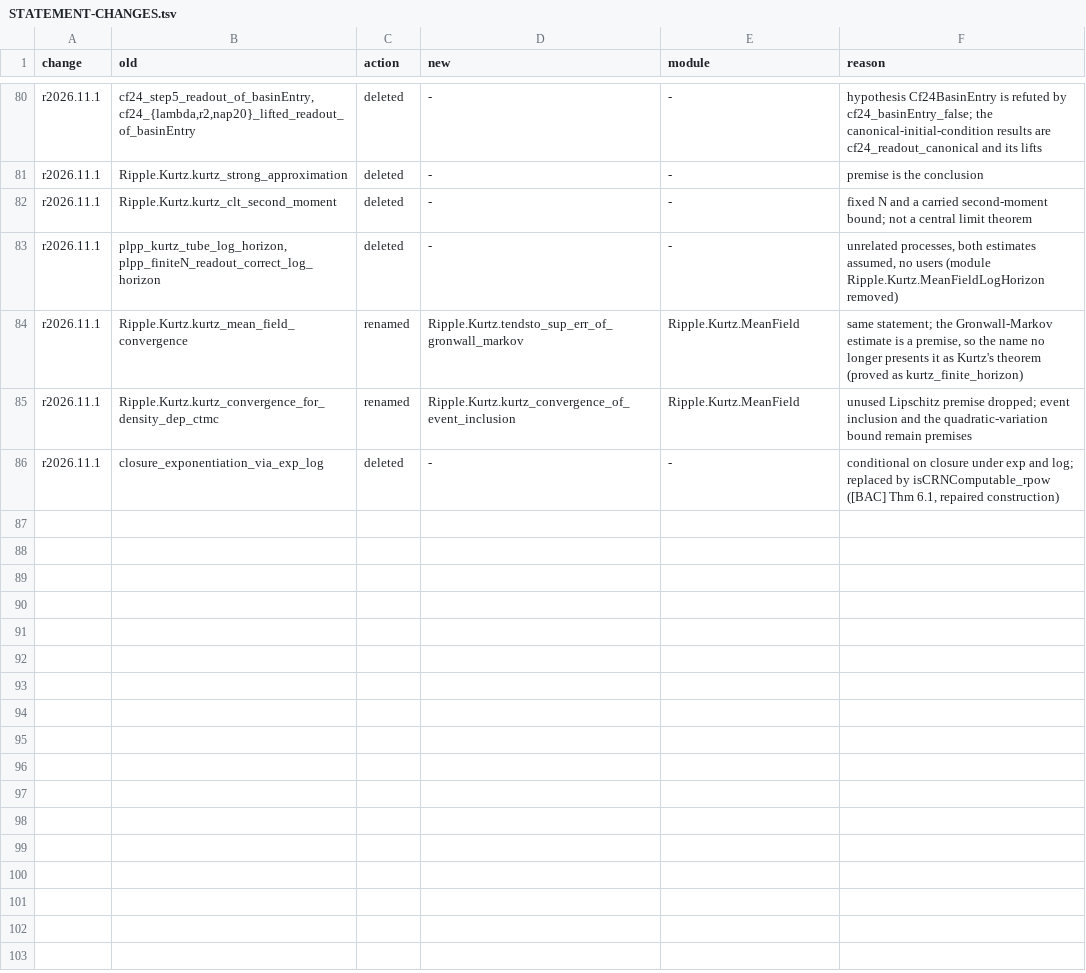
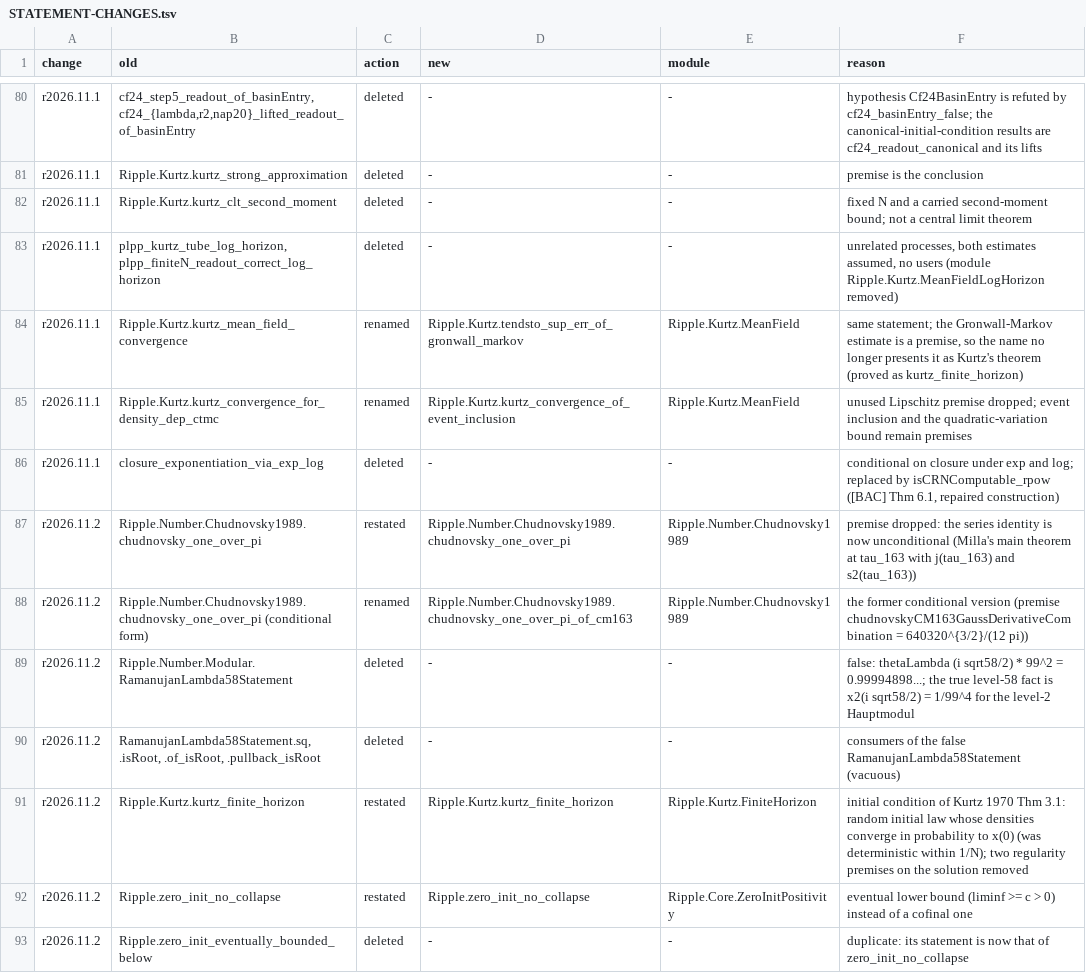
Before and after one commit to zinan-huang/Ripple, a TSV file: docs/refactor/STATEMENT-CHANGES.tsv, drawn as a sheet; only a part is shown, gaps mark what is left out; the diff names each change by its address in the sheet, - before the commit and + after, or states it on an @@ line.

Commit message:
Release r2026.11.2: the Chudnovsky formula without hypotheses, SCWB Theorem 3.1, O(n) states for P_EM
Import the Lean sources of the r2026.11.2 snapshot: chudnovsky_one_over_pi
with no premise (Milla's main theorem, ported from Lean Pool under
Ripple/Number/Milla/ with its Apache-2.0 headers and a NOTICE file, at
tau_163 with s2(tau_163) from the node of Phi_41); Soloveichik-Cook-Winfree-
Bruck Theorem 3.1 with the paper's quantifier order; the Kanaya et al.
protocol on a finite state type with O(n) states, also for the papers'
parameters, and Burman et al. Lemma 3.2; Kurtz's law of large numbers with
the random initial condition of Kurtz 1970; zero_init_no_collapse with the
eventual lower bound. A false level-58 statement is deleted
(docs/refactor/STATEMENT-CHANGES.tsv).

Documentation: CHANGELOG r2026.11.2 section, release notes, README,
erratum status, OPEN_PROBLEMS, NOTICE, paper notes cited from the source
(docs/audit/CHUD-PAPER.md, FIX3-SCWB.md, FIX2-BURMAN.md, checker scripts).

```diff
--- a/docs/refactor/STATEMENT-CHANGES.tsv
+++ b/docs/refactor/STATEMENT-CHANGES.tsv
+row 87: r2026.11.2 | Ripple.Number.Chudnovsky1989.chudnovsky_one_over_pi | restated | Ripple.Number.Chudnovsky1989.chudnovsky_one_over_pi | Ripple.Number.Chudnovsky1989 | premise dropped: the series identity is now unconditional (Milla's main theorem at tau_163 with j(tau_163) and s2(tau_163))
+row 88: r2026.11.2 | Ripple.Number.Chudnovsky1989.chudnovsky_one_over_pi (conditional form) | renamed | Ripple.Number.Chudnovsky1989.chudnovsky_one_over_pi_of_cm163 | Ripple.Number.Chudnovsky1989 | the former conditional version (premise chudnovskyCM163GaussDerivativeCombination = 640320^{3/2}/(12 pi))
+row 89: r2026.11.2 | Ripple.Number.Modular.RamanujanLambda58Statement | deleted | - | - | false: thetaLambda (i sqrt58/2) * 99^2 = 0.99994898...; the true level-58 fact is x2(i sqrt58/2) = 1/99^4 for the level-2 Hauptmodul
+row 90: r2026.11.2 | RamanujanLambda58Statement.sq, .isRoot, .of_isRoot, .pullback_isRoot | deleted | - | - | consumers of the false RamanujanLambda58Statement (vacuous)
+row 91: r2026.11.2 | Ripple.Kurtz.kurtz_finite_horizon | restated | Ripple.Kurtz.kurtz_finite_horizon | Ripple.Kurtz.FiniteHorizon | initial condition of Kurtz 1970 Thm 3.1: random initial law whose densities converge in probability to x(0) (was deterministic within 1/N); two regularity premises on the solution removed
+row 92: r2026.11.2 | Ripple.zero_init_no_collapse | restated | Ripple.zero_init_no_collapse | Ripple.Core.ZeroInitPositivity | eventual lower bound (liminf >= c > 0) instead of a cofinal one
+row 93: r2026.11.2 | Ripple.zero_init_eventually_bounded_below | deleted | - | - | duplicate: its statement is now that of zero_init_no_collapse
```
Also changed, not shown: docs/refactor/RENAMES.tsv, 48 other files.
